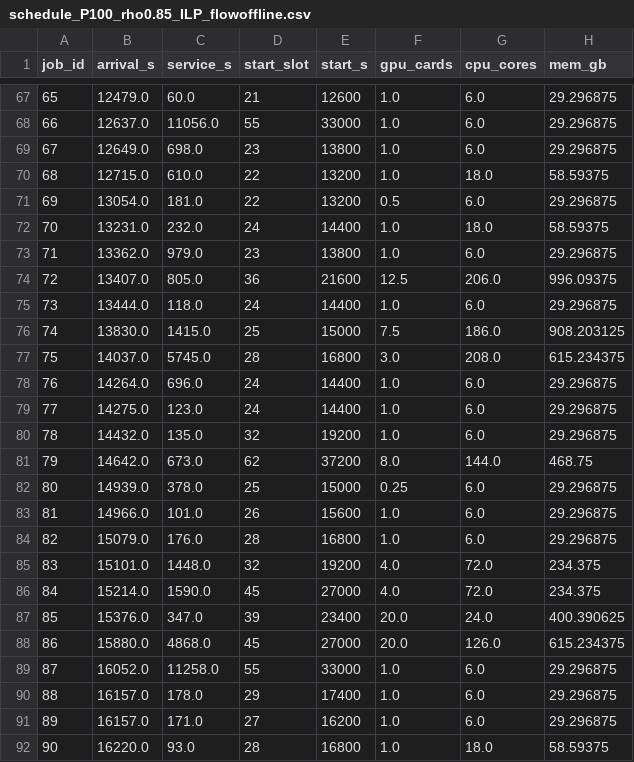
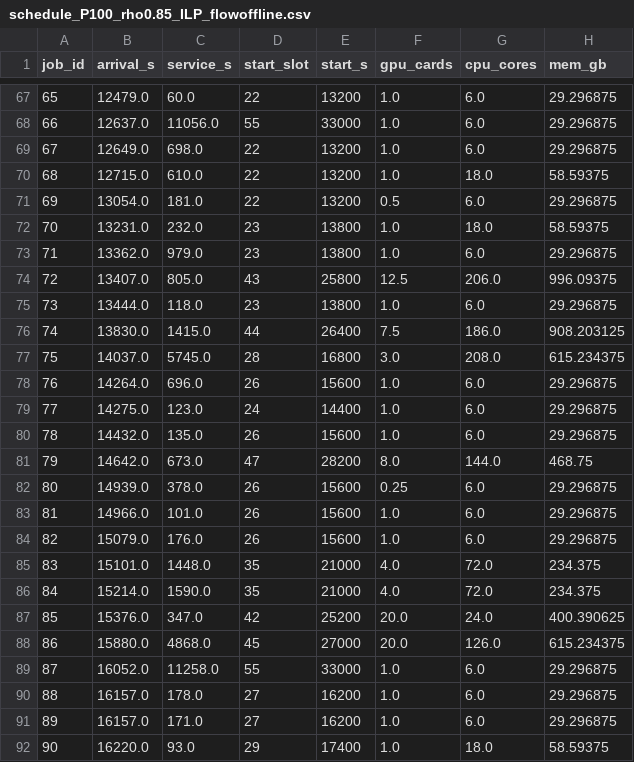
Before and after one commit to fakenice/cluster-sched-opt, a CSV file: results/schedule_P100_rho0.85_ILP_flowoffline.csv, drawn as a sheet; only a part is shown, gaps mark what is left out; the diff covers the shown part only.

```diff
--- a/results/schedule_P100_rho0.85_ILP_flowoffline.csv
+++ b/results/schedule_P100_rho0.85_ILP_flowoffline.csv
@@ -67,26 +67,26 @@ job_id,arrival_s,service_s,start_slot,start_s,gpu_cards,cpu_cores,mem_gb
-65,12479.0,60.0,21,12600,1.0,6.0,29.296875
+65,12479.0,60.0,22,13200,1.0,6.0,29.296875
 66,12637.0,11056.0,55,33000,1.0,6.0,29.296875
-67,12649.0,698.0,23,13800,1.0,6.0,29.296875
+67,12649.0,698.0,22,13200,1.0,6.0,29.296875
 68,12715.0,610.0,22,13200,1.0,18.0,58.59375
 69,13054.0,181.0,22,13200,0.5,6.0,29.296875
-70,13231.0,232.0,24,14400,1.0,18.0,58.59375
+70,13231.0,232.0,23,13800,1.0,18.0,58.59375
 71,13362.0,979.0,23,13800,1.0,6.0,29.296875
-72,13407.0,805.0,36,21600,12.5,206.0,996.09375
-73,13444.0,118.0,24,14400,1.0,6.0,29.296875
-74,13830.0,1415.0,25,15000,7.5,186.0,908.203125
+72,13407.0,805.0,43,25800,12.5,206.0,996.09375
+73,13444.0,118.0,23,13800,1.0,6.0,29.296875
+74,13830.0,1415.0,44,26400,7.5,186.0,908.203125
 75,14037.0,5745.0,28,16800,3.0,208.0,615.234375
-76,14264.0,696.0,24,14400,1.0,6.0,29.296875
+76,14264.0,696.0,26,15600,1.0,6.0,29.296875
 77,14275.0,123.0,24,14400,1.0,6.0,29.296875
-78,14432.0,135.0,32,19200,1.0,6.0,29.296875
-79,14642.0,673.0,62,37200,8.0,144.0,468.75
-80,14939.0,378.0,25,15000,0.25,6.0,29.296875
+78,14432.0,135.0,26,15600,1.0,6.0,29.296875
+79,14642.0,673.0,47,28200,8.0,144.0,468.75
+80,14939.0,378.0,26,15600,0.25,6.0,29.296875
 81,14966.0,101.0,26,15600,1.0,6.0,29.296875
-82,15079.0,176.0,28,16800,1.0,6.0,29.296875
-83,15101.0,1448.0,32,19200,4.0,72.0,234.375
-84,15214.0,1590.0,45,27000,4.0,72.0,234.375
-85,15376.0,347.0,39,23400,20.0,24.0,400.390625
+82,15079.0,176.0,26,15600,1.0,6.0,29.296875
+83,15101.0,1448.0,35,21000,4.0,72.0,234.375
+84,15214.0,1590.0,35,21000,4.0,72.0,234.375
+85,15376.0,347.0,42,25200,20.0,24.0,400.390625
 86,15880.0,4868.0,45,27000,20.0,126.0,615.234375
 87,16052.0,11258.0,55,33000,1.0,6.0,29.296875
-88,16157.0,178.0,29,17400,1.0,6.0,29.296875
+88,16157.0,178.0,27,16200,1.0,6.0,29.296875
 89,16157.0,171.0,27,16200,1.0,6.0,29.296875
-90,16220.0,93.0,28,16800,1.0,18.0,58.59375
+90,16220.0,93.0,29,17400,1.0,18.0,58.59375
```
Also changed, not shown: 136 edited cells elsewhere in this file, results/metrics.csv, results/metrics_priority.csv, 25 other files.
